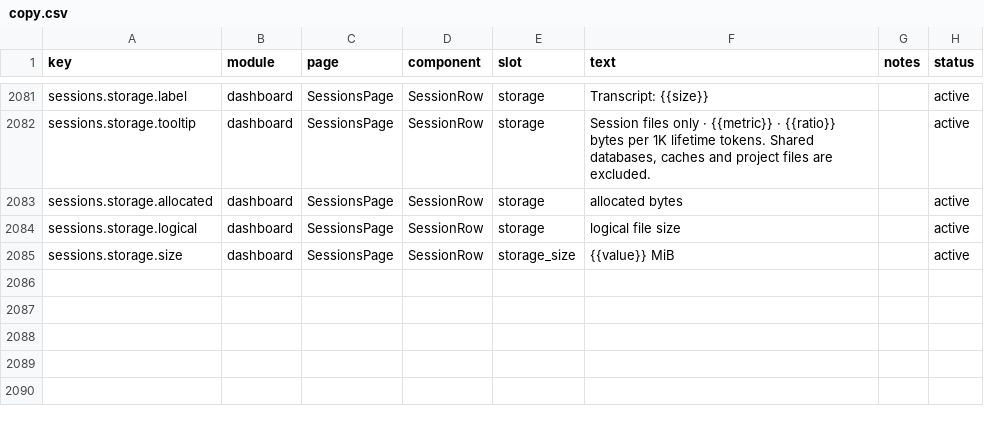
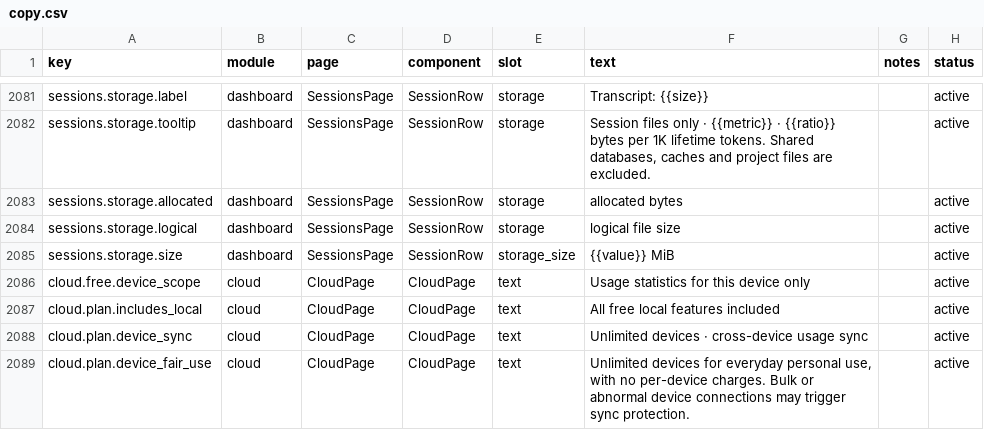
Before and after one commit to Acfufu/TokenTracker, a CSV file: dashboard/src/content/copy.csv, drawn as a sheet; only a part is shown, gaps mark what is left out; the diff names each change by its address in the sheet, - before the commit and + after, or states it on an @@ line.

Commit message:
fix(cloud): clarify device comparison and remove redundant plan copy

```diff
--- a/dashboard/src/content/copy.csv
+++ b/dashboard/src/content/copy.csv
+row 2086: cloud.free.device_scope | cloud | CloudPage | CloudPage | text | Usage statistics for this device only |  | active
+row 2087: cloud.plan.includes_local | cloud | CloudPage | CloudPage | text | All free local features included |  | active
+row 2088: cloud.plan.device_sync | cloud | CloudPage | CloudPage | text | Unlimited devices · cross-device usage sync |  | active
+row 2089: cloud.plan.device_fair_use | cloud | CloudPage | CloudPage | text | Unlimited devices for everyday personal use, with no per-device charges. Bulk or abnormal device connections may trigger sync protection. |  | active
```
Also changed, not shown: 7 other files.
